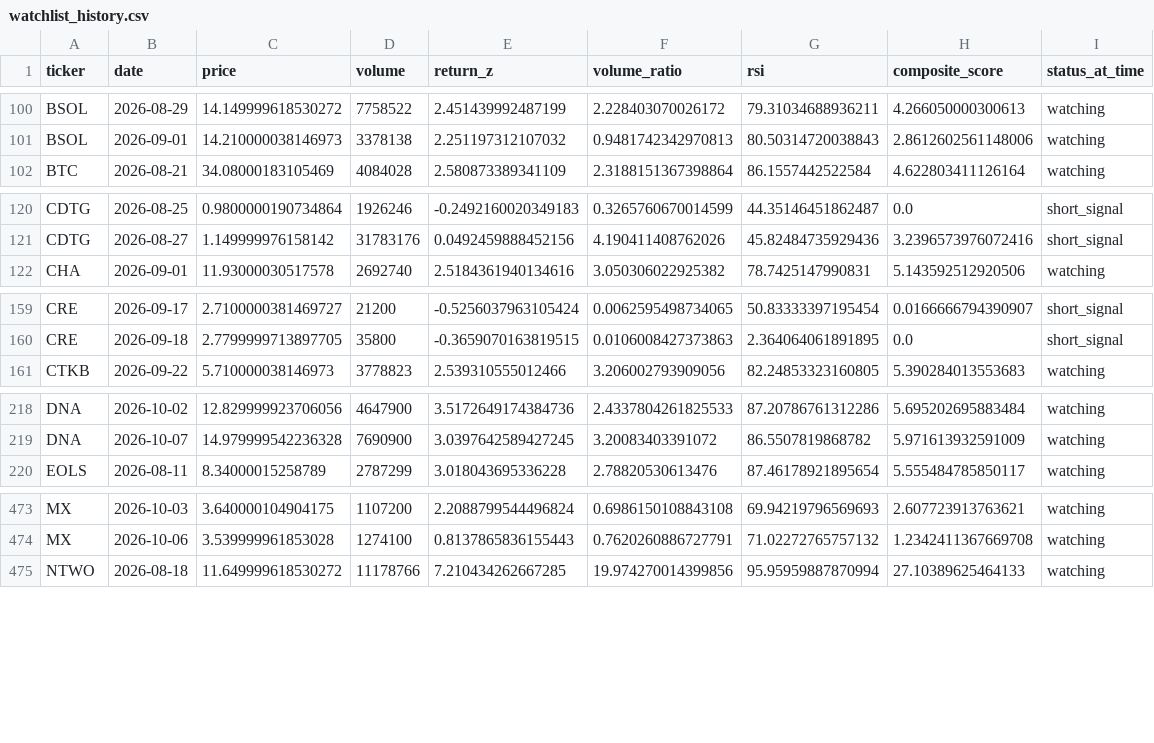
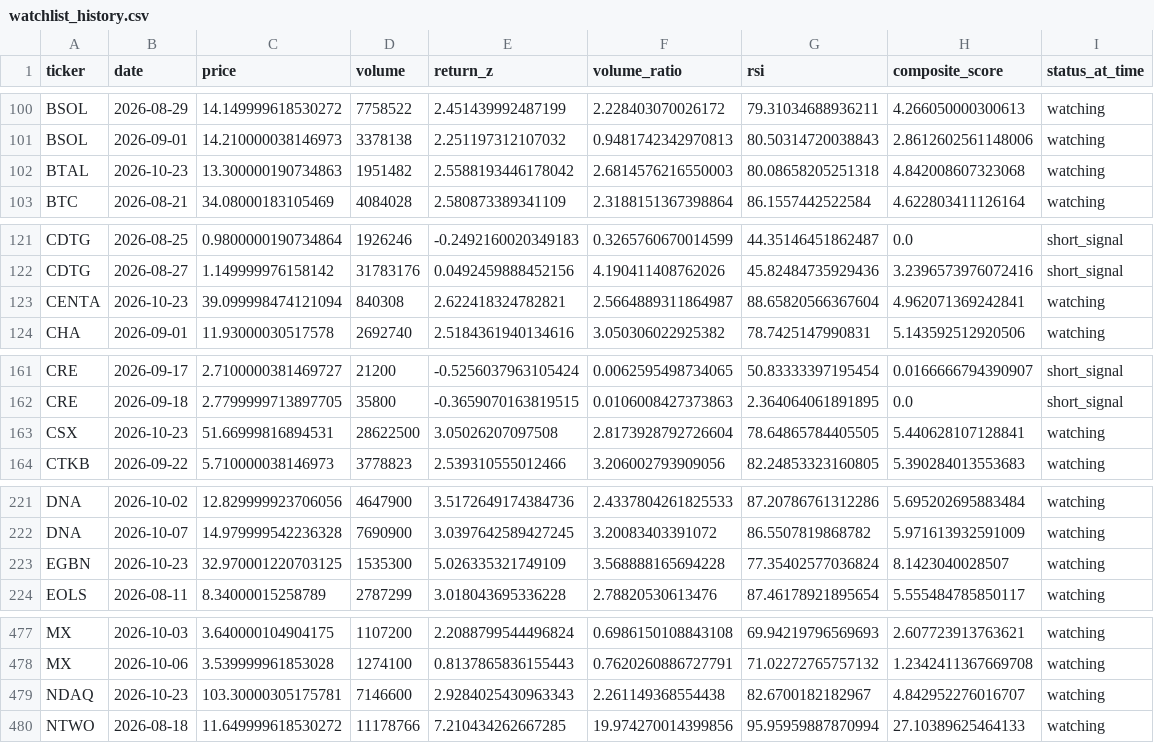
Before and after one commit to kgb1970-gh/stock-crash-tracker, a CSV file: data/watchlist_history.csv, drawn as a sheet; only a part is shown, gaps mark what is left out; the diff covers the shown part only.

```diff
--- a/data/watchlist_history.csv
+++ b/data/watchlist_history.csv
@@ -101,2 +101,3 @@ BSOL,2026-08-29,14.149999618530272,7758522,2.451439992487199,2.228403070026172,7
 BSOL,2026-09-01,14.210000038146973,3378138,2.251197312107032,0.9481742342970813,80.50314720038843,2.8612602561148006,watching
+BTAL,2026-10-23,13.300000190734863,1951482,2.5588193446178042,2.6814576216550003,80.08658205251318,4.842008607323068,watching
 BTC,2026-08-21,34.08000183105469,4084028,2.580873389341109,2.3188151367398864,86.1557442522584,4.622803411126164,watching
@@ -121,2 +122,3 @@ CDTG,2026-08-25,0.9800000190734864,1926246,-0.2492160020349183,0.326576067001459
 CDTG,2026-08-27,1.149999976158142,31783176,0.0492459888452156,4.190411408762026,45.82484735929436,3.2396573976072416,short_signal
+CENTA,2026-10-23,39.099998474121094,840308,2.622418324782821,2.5664889311864987,88.65820566367604,4.962071369242841,watching
 CHA,2026-09-01,11.93000030517578,2692740,2.5184361940134616,3.050306022925382,78.7425147990831,5.143592512920506,watching
@@ -160,2 +162,3 @@ CRE,2026-09-17,2.7100000381469727,21200,-0.5256037963105424,0.0062595498734065,5
 CRE,2026-09-18,2.7799999713897705,35800,-0.3659070163819515,0.0106008427373863,2.364064061891895,0.0,short_signal
+CSX,2026-10-23,51.66999816894531,28622500,3.05026207097508,2.8173928792726604,78.64865784405505,5.440628107128841,watching
 CTKB,2026-09-22,5.710000038146973,3778823,2.539310555012466,3.206002793909056,82.24853323160805,5.390284013553683,watching
@@ -219,2 +222,3 @@ DNA,2026-10-02,12.829999923706056,4647900,3.5172649174384736,2.4337804261825533,
 DNA,2026-10-07,14.979999542236328,7690900,3.0397642589427245,3.20083403391072,86.5507819868782,5.971613932591009,watching
+EGBN,2026-10-23,32.970001220703125,1535300,5.026335321749109,3.568888165694228,77.35402577036824,8.1423040028507,watching
 EOLS,2026-08-11,8.34000015258789,2787299,3.018043695336228,2.78820530613476,87.46178921895654,5.555484785850117,watching
@@ -474,2 +478,3 @@ MX,2026-10-03,3.640000104904175,1107200,2.2088799544496824,0.6986150108843108,69
 MX,2026-10-06,3.539999961853028,1274100,0.8137865836155443,0.7620260886727791,71.02272765757132,1.2342411367669708,watching
+NDAQ,2026-10-23,103.30000305175781,7146600,2.9284025430963343,2.261149368554438,82.6700182182967,4.842952276016707,watching
 NTWO,2026-08-18,11.649999618530272,11178766,7.210434262667285,19.974270014399856,95.95959887870994,27.10389625464133,watching
```
Also changed, not shown: 6 added rows elsewhere in this file, data/alerts.csv, data/watchlist.csv.
